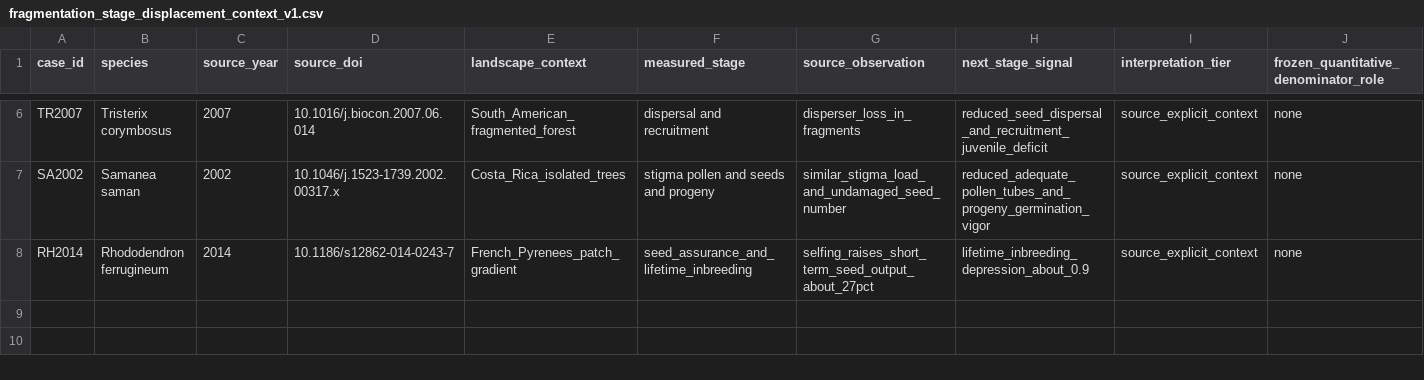
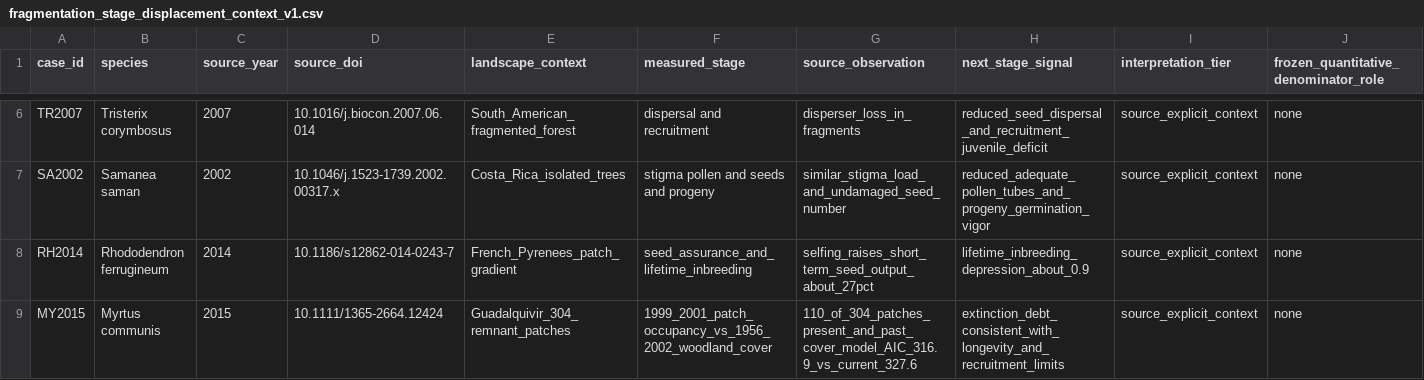
Before and after one commit to zuizui0223/egwee, a CSV file: evidence/meta_extraction/fragmentation_stage_displacement_context_v1.csv, drawn as a sheet; only a part is shown, gaps mark what is left out; rows hold the shown columns only; the diff names each change by its address in the sheet, - before the commit and + after, or states it on an @@ line.

Commit message:
Connect Myrtus life-stage proxy failures to historical extinction debt

```diff
--- a/evidence/meta_extraction/fragmentation_stage_displacement_context_v1.csv
+++ b/evidence/meta_extraction/fragmentation_stage_displacement_context_v1.csv
+row 9: MY2015 | Myrtus communis | 2015 | 10.1111/1365-2664.12424 | Guadalquivir_304_remnant_patches | 1999_2001_patch_occupancy_vs_1956_2002_woodland_cover | 110_of_304_patches_present_and_past_cover_model_AIC_316.9_vs_current_327.6 | extinction_debt_consistent_with_longevity_and_recruitment_limits | source_explicit_context | none
```
Also changed, not shown: 3 other files.
